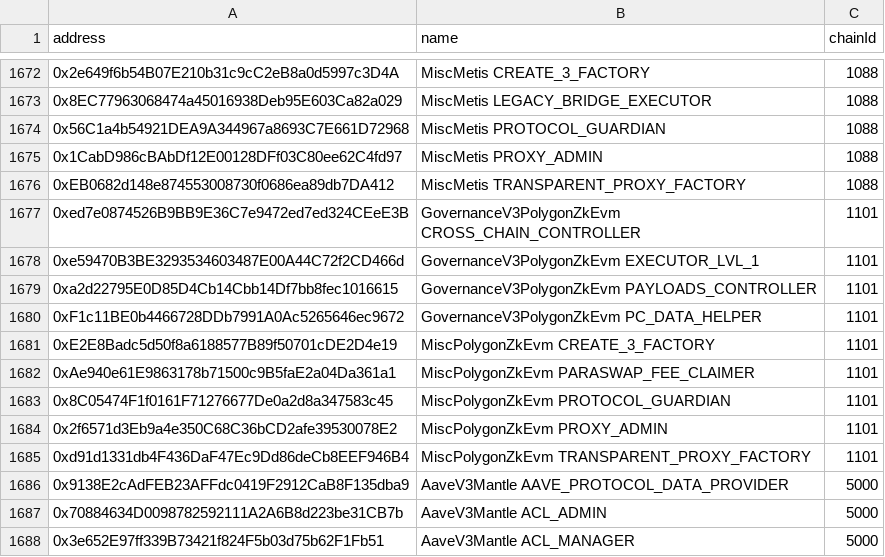
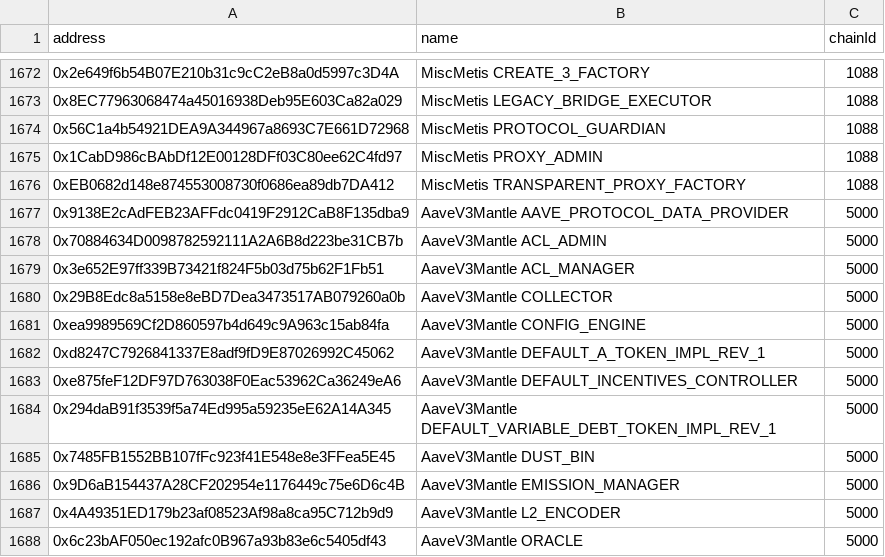
Before and after one commit to bgd-labs/aave-address-book, a CSV file: safe.csv, drawn as a sheet; only a part is shown, gaps mark what is left out; the shorter side is filled out with more unchanged rows; the diff covers the shown part only.

```diff
--- a/safe.csv
+++ b/safe.csv
@@ -1676,11 +1676,2 @@ address,name,chainId
 0xEB0682d148e874553008730f0686ea89db7DA412,MiscMetis TRANSPARENT_PROXY_FACTORY,1088
-0xed7e0874526B9BB9E36C7e9472ed7ed324CEeE3B,GovernanceV3PolygonZkEvm CROSS_CHAIN_CONTROLLER,1101
-0xe59470B3BE3293534603487E00A44C72f2CD466d,GovernanceV3PolygonZkEvm EXECUTOR_LVL_1,1101
-0xa2d22795E0D85D4Cb14Cbb14Df7bb8fec1016615,GovernanceV3PolygonZkEvm PAYLOADS_CONTROLLER,1101
-0xF1c11BE0b4466728DDb7991A0Ac5265646ec9672,GovernanceV3PolygonZkEvm PC_DATA_HELPER,1101
-0xE2E8Badc5d50f8a6188577B89f50701cDE2D4e19,MiscPolygonZkEvm CREATE_3_FACTORY,1101
-0xAe940e61E9863178b71500c9B5faE2a04Da361a1,MiscPolygonZkEvm PARASWAP_FEE_CLAIMER,1101
-0x8C05474F1f0161F71276677De0a2d8a347583c45,MiscPolygonZkEvm PROTOCOL_GUARDIAN,1101
-0x2f6571d3Eb9a4e350C68C36bCD2afe39530078E2,MiscPolygonZkEvm PROXY_ADMIN,1101
-0xd91d1331db4F436DaF47Ec9Dd86deCb8EEF946B4,MiscPolygonZkEvm TRANSPARENT_PROXY_FACTORY,1101
 0x9138E2cAdFEB23AFFdc0419F2912CaB8F135dba9,AaveV3Mantle AAVE_PROTOCOL_DATA_PROVIDER,5000
```
Also changed, not shown: 25 added rows elsewhere in this file, 13 other files.
